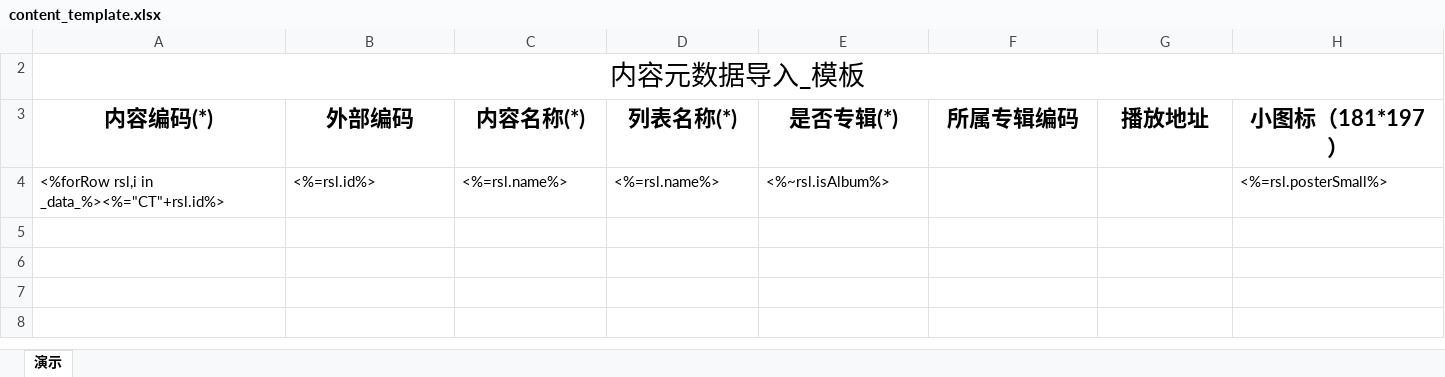
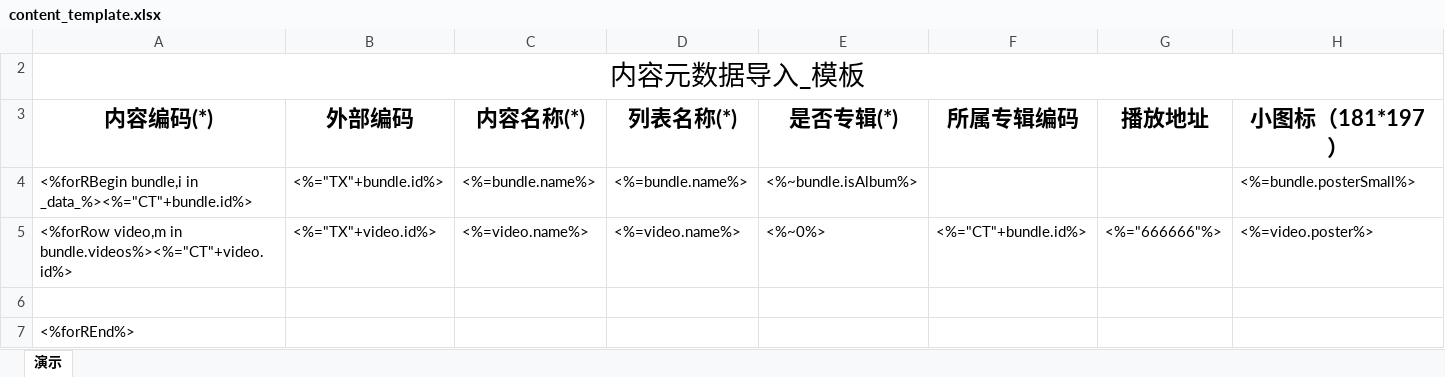
Before and after one commit to frank320/hicamp_vms, an Excel workbook: src/backend/excelTemplate/content_template.xlsx, sheet 演示, drawn as a sheet; only a part is shown; values as stored, in another font and other column widths than the file's, no borders; addresses are those after the commit; rows hold the shown columns only; the diff names each change by its address in the sheet, - before the commit and + after, or states it on an @@ line.

```diff
--- a/src/backend/excelTemplate/content_template.xlsx (sheet 演示)
+++ b/src/backend/excelTemplate/content_template.xlsx (sheet 演示)
+row 4: <%forRBegin bundle,i in _data_%><%="CT"+bundle.id%> | <%="TX"+bundle.id%> | <%=bundle.name%> | <%=bundle.name%> | <%~bundle.isAlbum%> |  |  | <%=bundle.posterSmall%>
+row 5: <%forRow video,m in bundle.videos%><%="CT"+video.id%> | <%="TX"+video.id%> | <%=video.name%> | <%=video.name%> | <%~0%> | <%="CT"+bundle.id%> | <%="666666"%> | <%=video.poster%>
-row 6: <%forRow rsl,i in _data_%><%="CT"+rsl.id%> | <%=rsl.id%> | <%=rsl.name%> | <%=rsl.name%> | <%~rsl.isAlbum%> |  |  | <%=rsl.posterSmall%>
+row 6: (empty)
+row 7: <%forREnd%>
```
Also changed, not shown: 1 other file.
